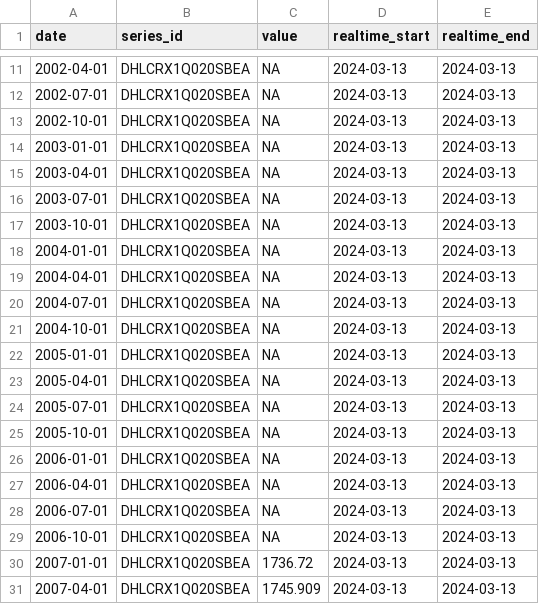
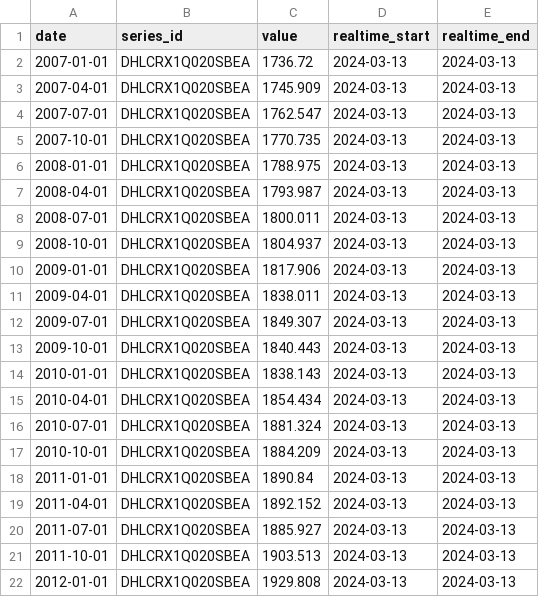
Before and after one commit to AhnafAlam1/income_and_expenditure, a CSV file: data/raw_data/healthcare.csv, drawn as a sheet; only a part is shown, gaps mark what is left out; the shorter side is filled out with more unchanged rows; the diff covers the shown part only.

```diff
--- a/data/raw_data/healthcare.csv
+++ b/data/raw_data/healthcare.csv
@@ -11,20 +2 @@ date,series_id,value,realtime_start,realtime_end
-2002-04-01,DHLCRX1Q020SBEA,NA,2024-03-13,2024-03-13
-2002-07-01,DHLCRX1Q020SBEA,NA,2024-03-13,2024-03-13
-2002-10-01,DHLCRX1Q020SBEA,NA,2024-03-13,2024-03-13
-2003-01-01,DHLCRX1Q020SBEA,NA,2024-03-13,2024-03-13
-2003-04-01,DHLCRX1Q020SBEA,NA,2024-03-13,2024-03-13
-2003-07-01,DHLCRX1Q020SBEA,NA,2024-03-13,2024-03-13
-2003-10-01,DHLCRX1Q020SBEA,NA,2024-03-13,2024-03-13
-2004-01-01,DHLCRX1Q020SBEA,NA,2024-03-13,2024-03-13
-2004-04-01,DHLCRX1Q020SBEA,NA,2024-03-13,2024-03-13
-2004-07-01,DHLCRX1Q020SBEA,NA,2024-03-13,2024-03-13
-2004-10-01,DHLCRX1Q020SBEA,NA,2024-03-13,2024-03-13
-2005-01-01,DHLCRX1Q020SBEA,NA,2024-03-13,2024-03-13
-2005-04-01,DHLCRX1Q020SBEA,NA,2024-03-13,2024-03-13
-2005-07-01,DHLCRX1Q020SBEA,NA,2024-03-13,2024-03-13
-2005-10-01,DHLCRX1Q020SBEA,NA,2024-03-13,2024-03-13
-2006-01-01,DHLCRX1Q020SBEA,NA,2024-03-13,2024-03-13
-2006-04-01,DHLCRX1Q020SBEA,NA,2024-03-13,2024-03-13
-2006-07-01,DHLCRX1Q020SBEA,NA,2024-03-13,2024-03-13
-2006-10-01,DHLCRX1Q020SBEA,NA,2024-03-13,2024-03-13
 2007-01-01,DHLCRX1Q020SBEA,1736.72,2024-03-13,2024-03-13
```
Also changed, not shown: 8 added rows and 9 removed rows elsewhere in this file, data/raw_data/durable.csv, data/raw_data/food.csv, 3 other files.
